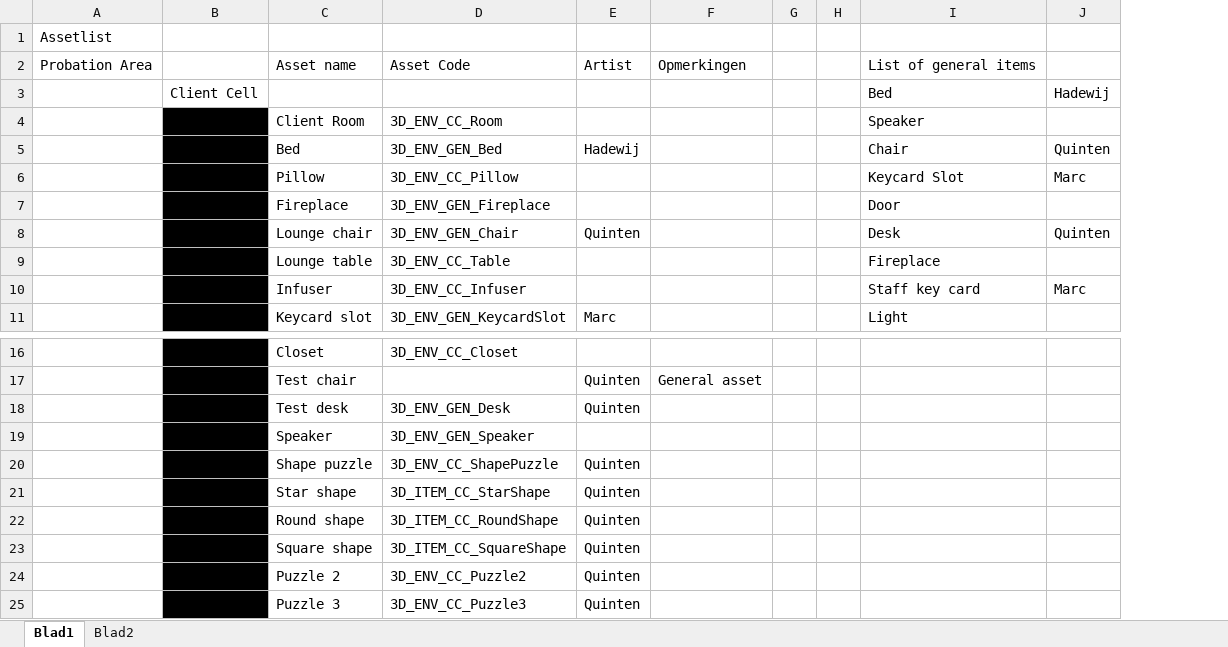
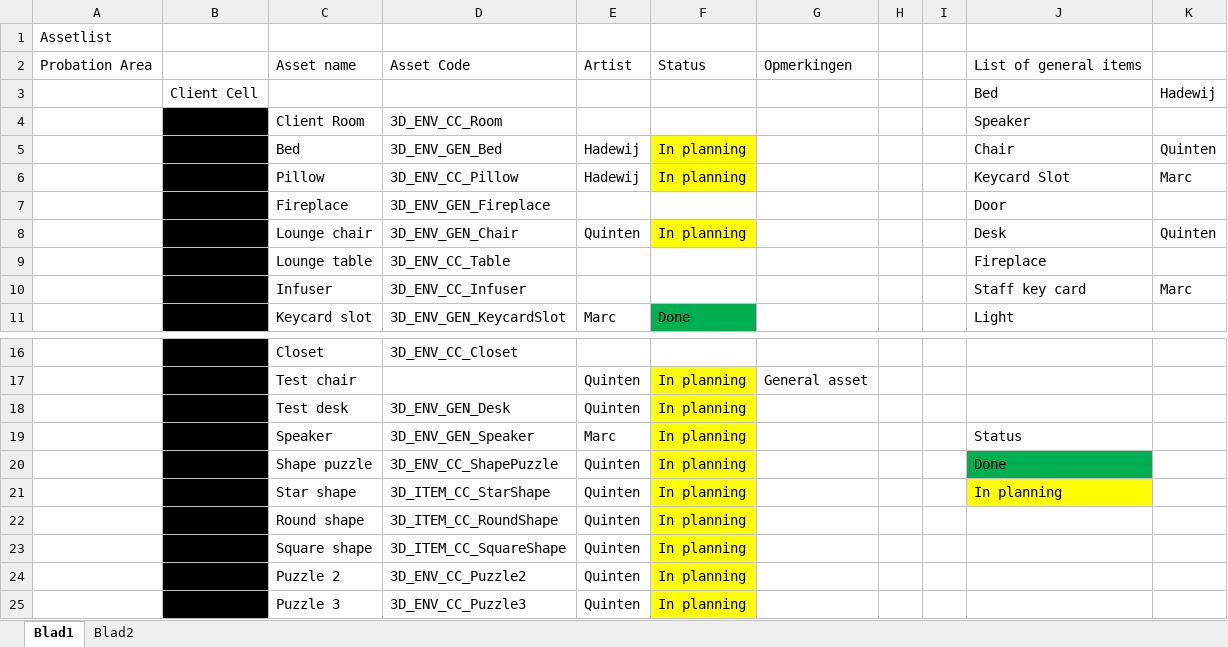
Before and after one commit to happy30/Gamelab-Jaar3, an Excel workbook: Documentation/Asset list & planning.xlsx, sheet Blad1, drawn as a sheet; only a part is shown, gaps mark what is left out; values as stored, in another font and other column widths than the file's, no borders; addresses are those after the commit; the diff names each change by its address in the sheet, - before the commit and + after, or states it on an @@ line.

Commit message:
Planning

```diff
--- a/Documentation/Asset list & planning.xlsx (sheet Blad1)
+++ b/Documentation/Asset list & planning.xlsx (sheet Blad1)
+column F, rows 2-11: Status |  |  | In planning | In planning |  | In planning |  |  | Done; rows 17-25: all In planning
-E6: (empty)
+E6: Hadewij
-E19: (empty)
+E19: Marc
-J19: (empty)
+J19: Status
-J20: (empty)
+J20: Done
-J20 fill: none
+J20 fill: #00B050
-J21: (empty)
+J21: In planning
-J21 fill: none
+J21 fill: #FFFF00
```
